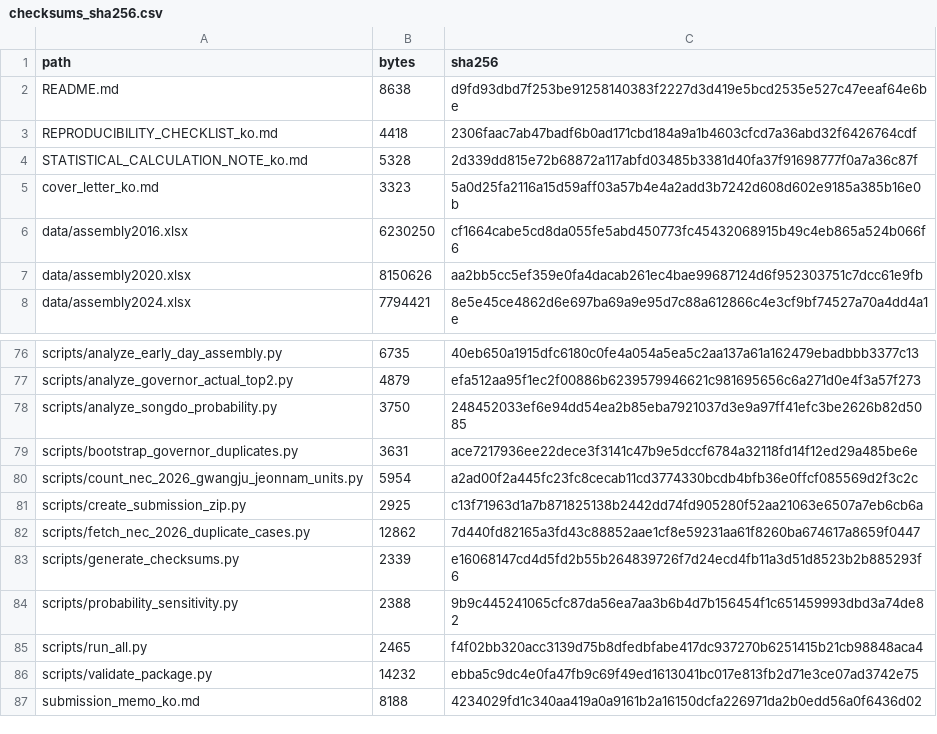
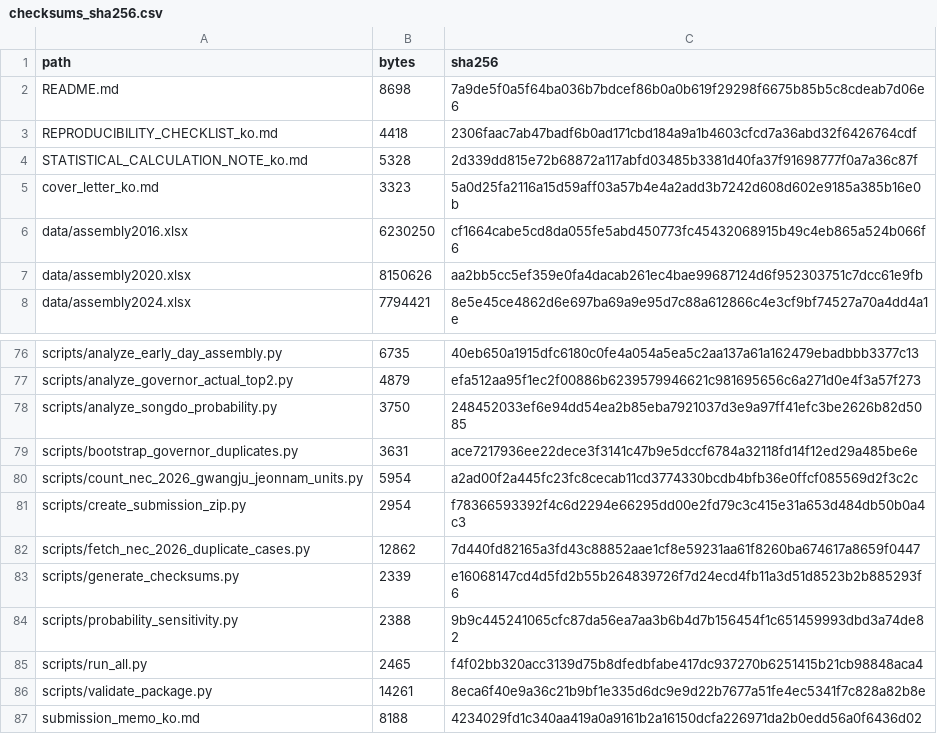
Before and after one commit to junho0331s/election-duplicate-statistical-review, a CSV file: outputs/checksums_sha256.csv, drawn as a sheet; only a part is shown, gaps mark what is left out.

```diff
--- a/outputs/checksums_sha256.csv
+++ b/outputs/checksums_sha256.csv
@@ -1,3 +1,3 @@
 path,bytes,sha256
-README.md,8638,d9fd93dbd7f253be91258140383f2227d3d419e5bcd2535e527c47eeaf64e6be
+README.md,8698,7a9de5f0a5f64ba036b7bdcef86b0a0b619f29298f6675b85b5c8cdeab7d06e6
 REPRODUCIBILITY_CHECKLIST_ko.md,4418,2306faac7ab47badf6b0ad171cbd184a9a1b4603cfcd7a36abd32f6426764cdf
@@ -80,3 +80,3 @@ scripts/bootstrap_governor_duplicates.py,3631,ace7217936ee22dece3f3141c47b9e5dcc
 scripts/count_nec_2026_gwangju_jeonnam_units.py,5954,a2ad00f2a445fc23fc8cecab11cd3774330bcdb4bfb36e0ffcf085569d2f3c2c
-scripts/create_submission_zip.py,2925,c13f71963d1a7b871825138b2442dd74fd905280f52aa21063e6507a7eb6cb6a
+scripts/create_submission_zip.py,2954,f78366593392f4c6d2294e66295dd00e2fd79c3c415e31a653d484db50b0a4c3
 scripts/fetch_nec_2026_duplicate_cases.py,12862,7d440fd82165a3fd43c88852aae1cf8e59231aa61f8260ba674617a8659f0447
@@ -85,3 +85,3 @@ scripts/probability_sensitivity.py,2388,9b9c445241065cfc87da56ea7aa3b6b4d7b15645
 scripts/run_all.py,2465,f4f02bb320acc3139d75b8dfedbfabe417dc937270b6251415b21cb98848aca4
-scripts/validate_package.py,14232,ebba5c9dc4e0fa47fb9c69f49ed1613041bc017e813fb2d71e3ce07ad3742e75
+scripts/validate_package.py,14261,8eca6f40e9a36c21b9bf1e335d6dc9e9d22b7677a51fe4ec5341f7c828a82b8e
 submission_memo_ko.md,8188,4234029fd1c340aa419a0a9161b2a16150dcfa226971da2b0edd56a0f6436d02
```
Also changed, not shown: 5 other files.
